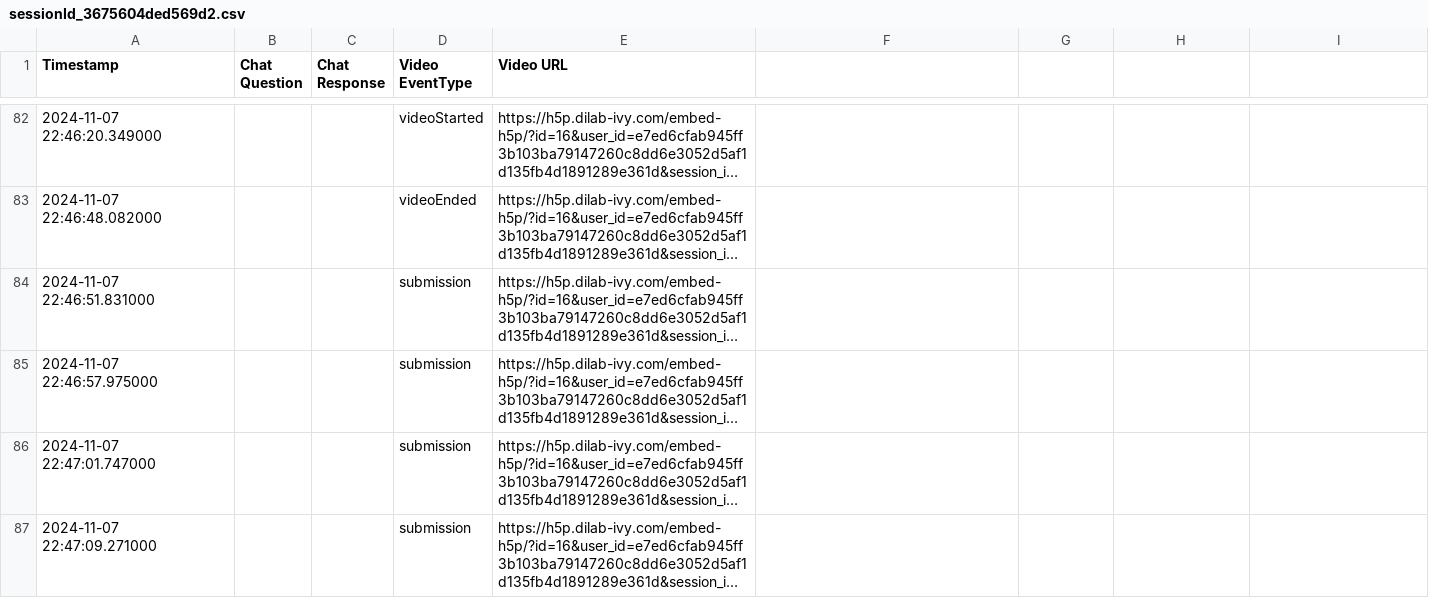
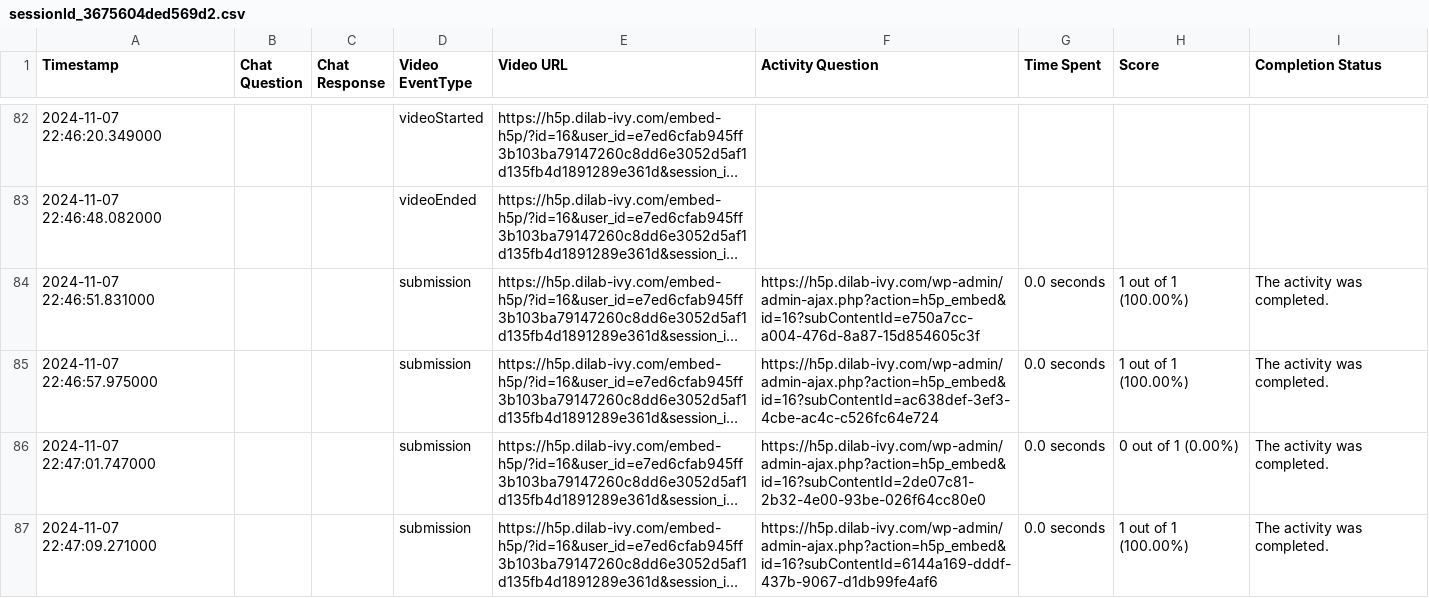
Before and after one commit to DILab-Ivy/IVY-Testing-UI, a CSV file: test_scripts/sessionId_3675604ded569d2.csv, drawn as a sheet; only a part is shown, gaps mark what is left out; long unchanged cells end in …; the diff covers the shown part only; the diff names each change by its address in the sheet, - before the commit and + after, or states it on an @@ line.

```diff
--- a/test_scripts/sessionId_3675604ded569d2.csv
+++ b/test_scripts/sessionId_3675604ded569d2.csv
-F1: (empty)
+F1: Activity Question
-G1: (empty)
+G1: Time Spent
-H1: (empty)
+H1: Score
-I1: (empty)
+I1: Completion Status
-F84 (Activity Question): (empty)
+F84 (Activity Question): https://h5p.dilab-ivy.com/wp-admin/admin-ajax.php?action=h5p_embed&id=16?subContentId=e750a7cc-a004-476d-8a87-15d854605c3f
-G84:G87 (Time Spent): (empty)
+G84:G87 (Time Spent): 0.0 seconds
-H84:H85 (Score): (empty)
+H84:H85 (Score): 1 out of 1 (100.00%)
-I84:I87 (Completion Status): (empty)
+I84:I87 (Completion Status): The activity was completed.
-F85 (Activity Question): (empty)
+F85 (Activity Question): https://h5p.dilab-ivy.com/wp-admin/admin-ajax.php?action=h5p_embed&id=16?subContentId=ac638def-3ef3-4cbe-ac4c-c526fc64e724
-F86 (Activity Question): (empty)
+F86 (Activity Question): https://h5p.dilab-ivy.com/wp-admin/admin-ajax.php?action=h5p_embed&id=16?subContentId=2de07c81-2b32-4e00-93be-026f64cc80e0
-H86 (Score): (empty)
+H86 (Score): 0 out of 1 (0.00%)
-F87 (Activity Question): (empty)
+F87 (Activity Question): https://h5p.dilab-ivy.com/wp-admin/admin-ajax.php?action=h5p_embed&id=16?subContentId=6144a169-dddf-437b-9067-d1db99fe4af6
-H87 (Score): (empty)
+H87 (Score): 1 out of 1 (100.00%)
```
Also changed, not shown: 12 edited cells elsewhere in this file, test_scripts/sessionId_418fe4485660d30.csv, test_scripts/sessionId_658c1a4526d17da.csv, 4 other files.
